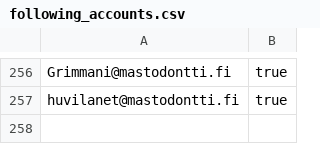
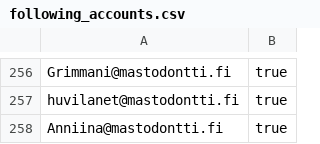
Before and after one commit to ronilaukkarinen/finnish-mastodon-users, a CSV file: following_accounts.csv, drawn as a sheet; only a part is shown, gaps mark what is left out; the diff names each change by its address in the sheet, - before the commit and + after, or states it on an @@ line.

Commit message:
Add Anniina@mastodontti.fi

```diff
--- a/following_accounts.csv
+++ b/following_accounts.csv
+row 258: Anniina@mastodontti.fi | true
```
